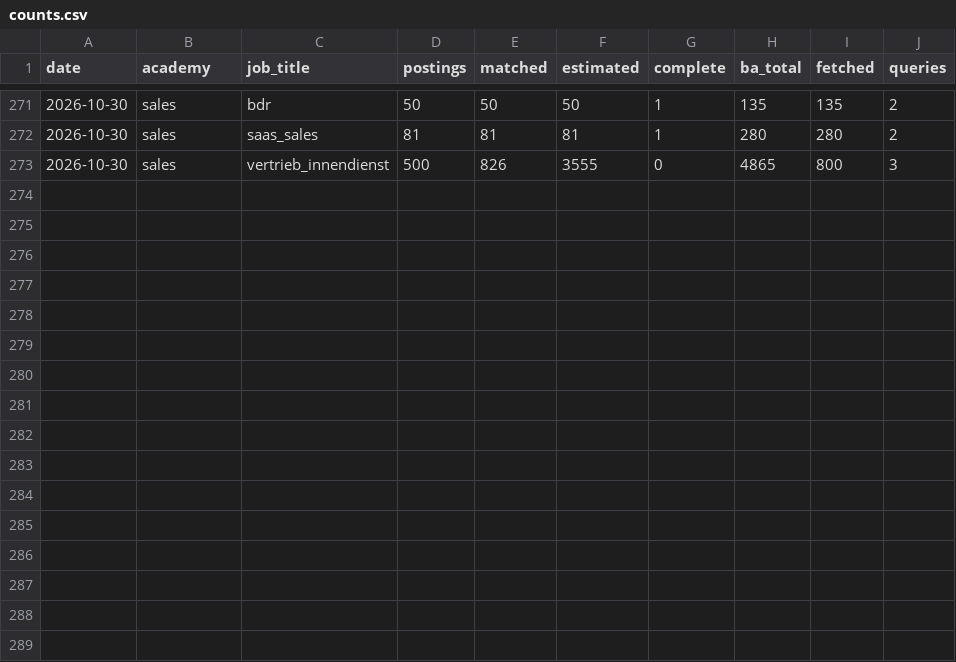
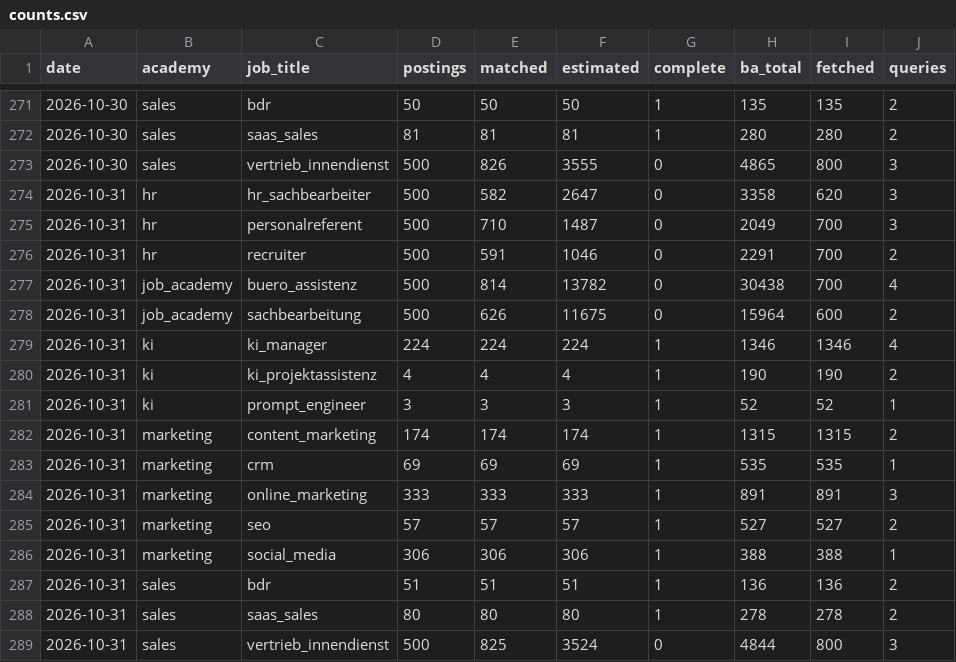
Before and after one commit to morty1338/werkstudent-radar, a CSV file: data/kurs/counts.csv, drawn as a sheet; only a part is shown, gaps mark what is left out; the diff names each change by its address in the sheet, - before the commit and + after, or states it on an @@ line.

```diff
--- a/data/kurs/counts.csv
+++ b/data/kurs/counts.csv
+row 274: 2026-10-31 | hr | hr_sachbearbeiter | 500 | 582 | 2647 | 0 | 3358 | 620 | 3
+row 275: 2026-10-31 | hr | personalreferent | 500 | 710 | 1487 | 0 | 2049 | 700 | 3
+row 276: 2026-10-31 | hr | recruiter | 500 | 591 | 1046 | 0 | 2291 | 700 | 2
+row 277: 2026-10-31 | job_academy | buero_assistenz | 500 | 814 | 13782 | 0 | 30438 | 700 | 4
+row 278: 2026-10-31 | job_academy | sachbearbeitung | 500 | 626 | 11675 | 0 | 15964 | 600 | 2
+row 279: 2026-10-31 | ki | ki_manager | 224 | 224 | 224 | 1 | 1346 | 1346 | 4
+row 280: 2026-10-31 | ki | ki_projektassistenz | 4 | 4 | 4 | 1 | 190 | 190 | 2
+row 281: 2026-10-31 | ki | prompt_engineer | 3 | 3 | 3 | 1 | 52 | 52 | 1
+row 282: 2026-10-31 | marketing | content_marketing | 174 | 174 | 174 | 1 | 1315 | 1315 | 2
+row 283: 2026-10-31 | marketing | crm | 69 | 69 | 69 | 1 | 535 | 535 | 1
+row 284: 2026-10-31 | marketing | online_marketing | 333 | 333 | 333 | 1 | 891 | 891 | 3
+row 285: 2026-10-31 | marketing | seo | 57 | 57 | 57 | 1 | 527 | 527 | 2
+row 286: 2026-10-31 | marketing | social_media | 306 | 306 | 306 | 1 | 388 | 388 | 1
+row 287: 2026-10-31 | sales | bdr | 51 | 51 | 51 | 1 | 136 | 136 | 2
+row 288: 2026-10-31 | sales | saas_sales | 80 | 80 | 80 | 1 | 278 | 278 | 2
+row 289: 2026-10-31 | sales | vertrieb_innendienst | 500 | 825 | 3524 | 0 | 4844 | 800 | 3
```
Also changed, not shown: data/history/llm_runs.csv, data/history/scans.csv, 48 other files.
